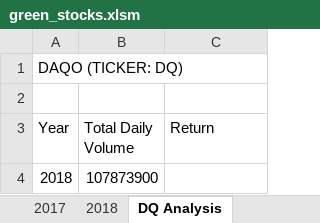
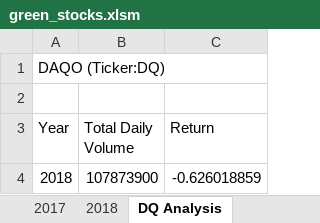
Before and after one commit to krtuggey/stock-analysis, an Excel workbook: green_stocks.xlsm, sheet DQ Analysis, drawn as a sheet; values as stored, in another font and other column widths than the file's, no borders; the diff names each change by its address in the sheet, - before the commit and + after, or states it on an @@ line.

Commit message:
New RowCount and Return calculations

```diff
--- a/green_stocks.xlsm (sheet DQ Analysis)
+++ b/green_stocks.xlsm (sheet DQ Analysis)
-A1 (Year): DAQO (TICKER: DQ)
+A1 (Year): DAQO (Ticker:DQ)
-C4 (Return): (empty)
+C4 (Return): -0.626018859
```
